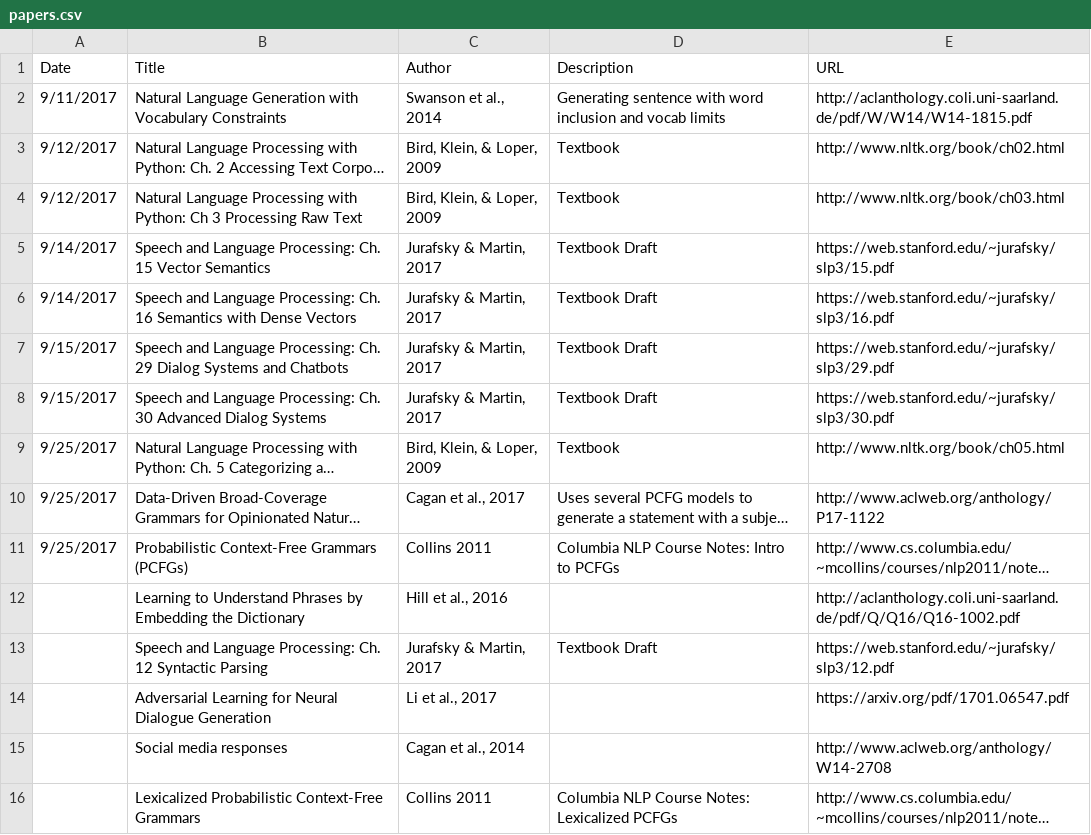
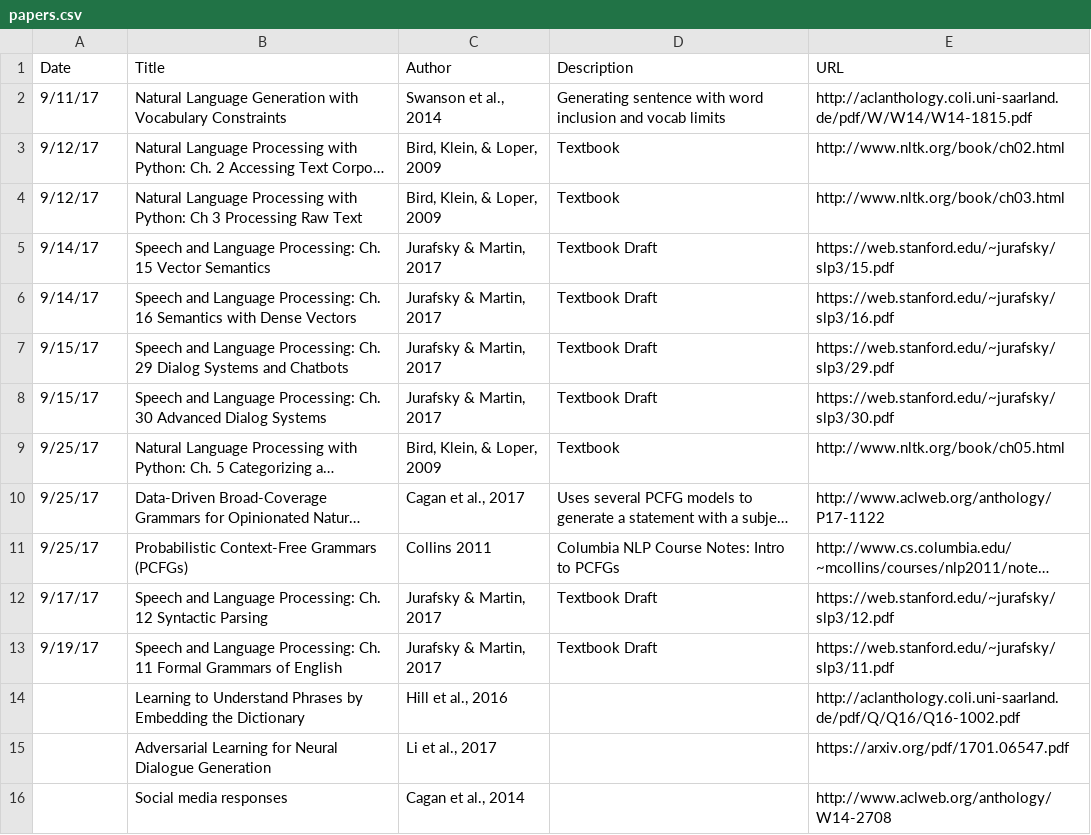
Before and after one commit to andrew-pyle/msis-journal, a CSV file: docs/_data/papers.csv, drawn as a sheet; only a part is shown; the shorter side is filled out with more unchanged rows; long unchanged cells end in …; removed rows and columns are numbered as before the commit, all else as after; the diff names each change by its address in the sheet, - before the commit and + after, or states it on an @@ line.

Commit message:
Update papers.csv

```diff
--- a/docs/_data/papers.csv
+++ b/docs/_data/papers.csv
-A2 (Date): 9/11/2017
+A2 (Date): 9/11/17
-A3:A4 (Date): 9/12/2017
+A3:A4 (Date): 9/12/17
-A5:A6 (Date): 9/14/2017
+A5:A6 (Date): 9/14/17
-A7:A8 (Date): 9/15/2017
+A7:A8 (Date): 9/15/17
-A9:A11 (Date): 9/25/2017
+A9:A11 (Date): 9/25/17
+row 12: 9/17/17 | Speech and Language Processing: Ch. 12 Syntactic Parsing | Jurafsky & Martin, 2017 | Textbook Draft | https://web.stanford.edu/~jurafsky/slp3/12.pdf
+row 13: 9/19/17 | Speech and Language Processing: Ch. 11 Formal Grammars of English | Jurafsky & Martin, 2017 | Textbook Draft | https://web.stanford.edu/~jurafsky/slp3/11.pdf
-row 13:  | Speech and Language Processing: Ch. 12 Syntactic Parsing | Jurafsky & Martin, 2017 | Textbook Draft | https://web.stanford.edu/~jurafsky/slp3/12.pdf
```
